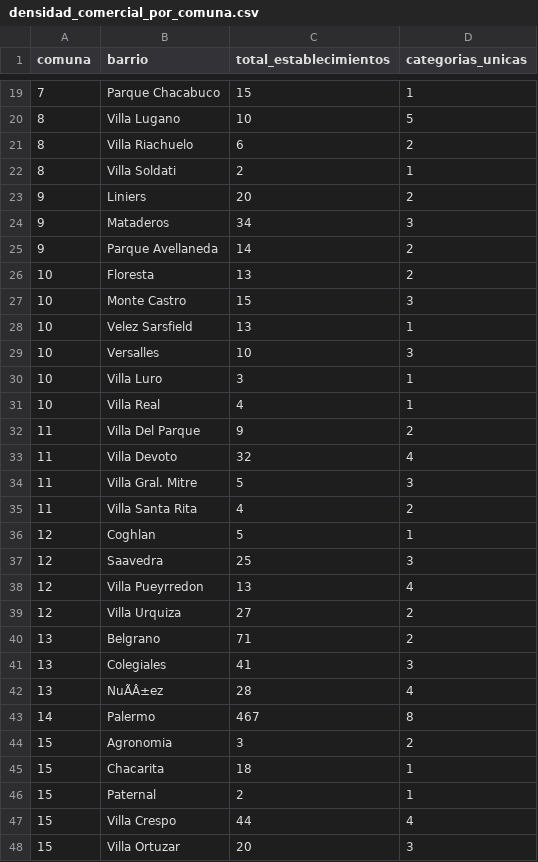
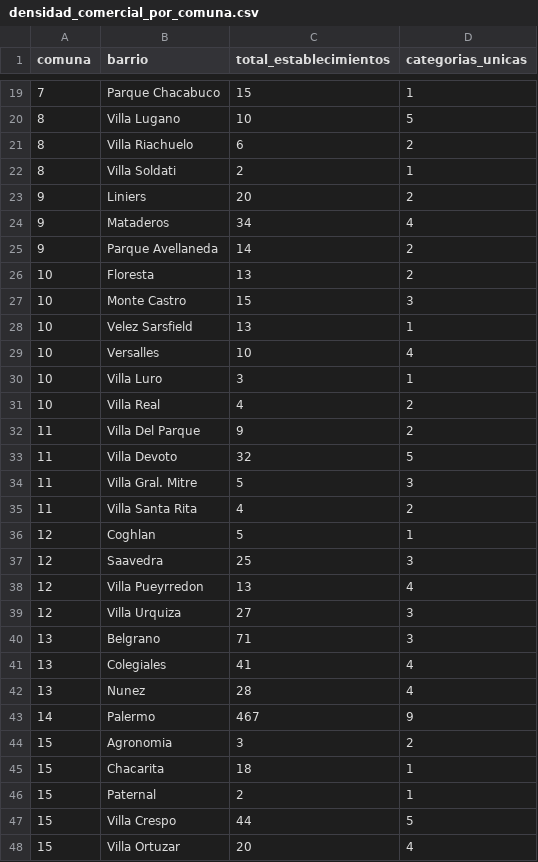
Before and after one commit to ivan-marmilich/consulting-challenge-EcoFood, a CSV file: data/processed/densidad_comercial_por_comuna.csv, drawn as a sheet; only a part is shown, gaps mark what is left out; the diff covers the shown part only; the diff names each change by its address in the sheet, - before the commit and + after, or states it on an @@ line.

```diff
--- a/data/processed/densidad_comercial_por_comuna.csv
+++ b/data/processed/densidad_comercial_por_comuna.csv
-D24 (categorias_unicas): 3
+D24 (categorias_unicas): 4
-D29 (categorias_unicas): 3
+D29 (categorias_unicas): 4
-D31 (categorias_unicas): 1
+D31 (categorias_unicas): 2
-D33 (categorias_unicas): 4
+D33 (categorias_unicas): 5
-D39:D40 (categorias_unicas): 2
+D39:D40 (categorias_unicas): 3
-D41 (categorias_unicas): 3
+D41 (categorias_unicas): 4
-B42 (barrio): NuÃÂ±ez
+B42 (barrio): Nunez
-D43 (categorias_unicas): 8
+D43 (categorias_unicas): 9
-D47 (categorias_unicas): 4
+D47 (categorias_unicas): 5
-D48 (categorias_unicas): 3
+D48 (categorias_unicas): 4
```
Also changed, not shown: 13 edited cells elsewhere in this file, 2 other files.
